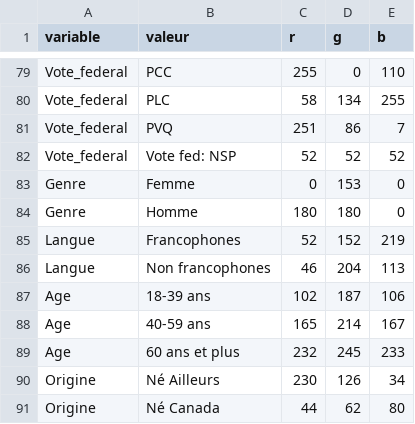
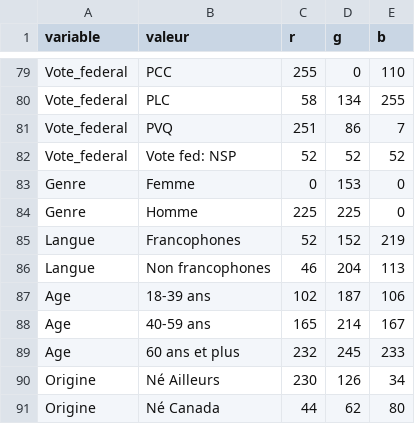
Before and after one commit to jhguay/DonneesEnMain, a CSV file: femmespalette_couleurs_epurees.csv, drawn as a sheet; only a part is shown, gaps mark what is left out.

Commit message:
Add files via upload

```diff
--- a/femmespalette_couleurs_epurees.csv
+++ b/femmespalette_couleurs_epurees.csv
@@ -83,3 +83,3 @@ Vote_federal,Vote fed: NSP,52,52,52
 Genre,Femme,0,153,0
-Genre,Homme,180,180,0
+Genre,Homme,225,225,0
 Langue,Francophones,52,152,219
```
